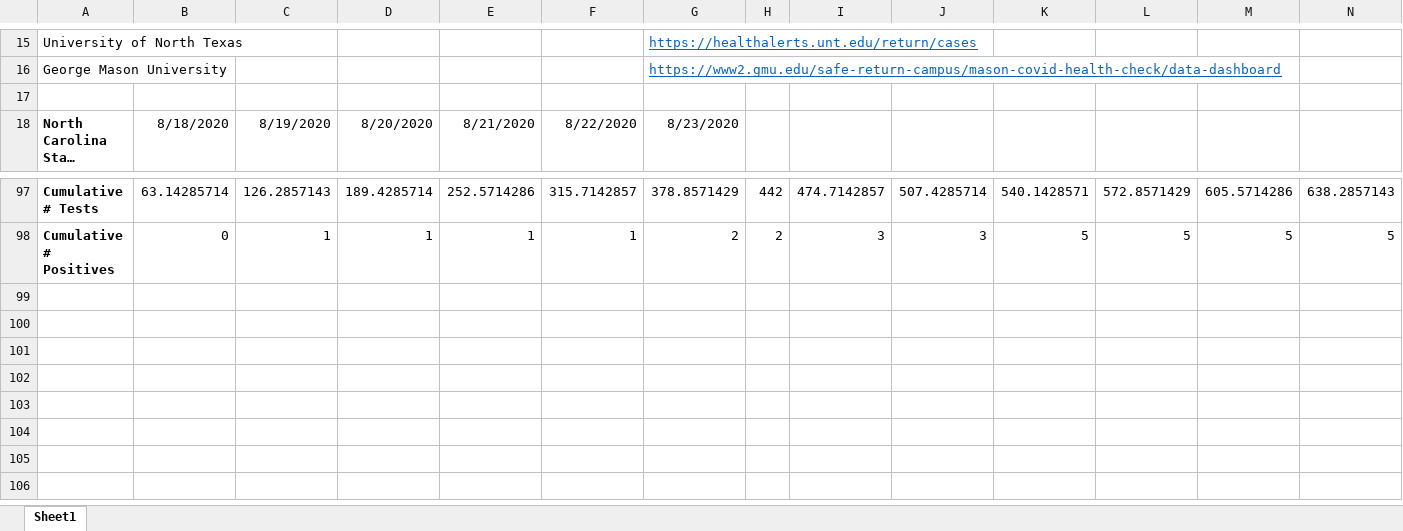
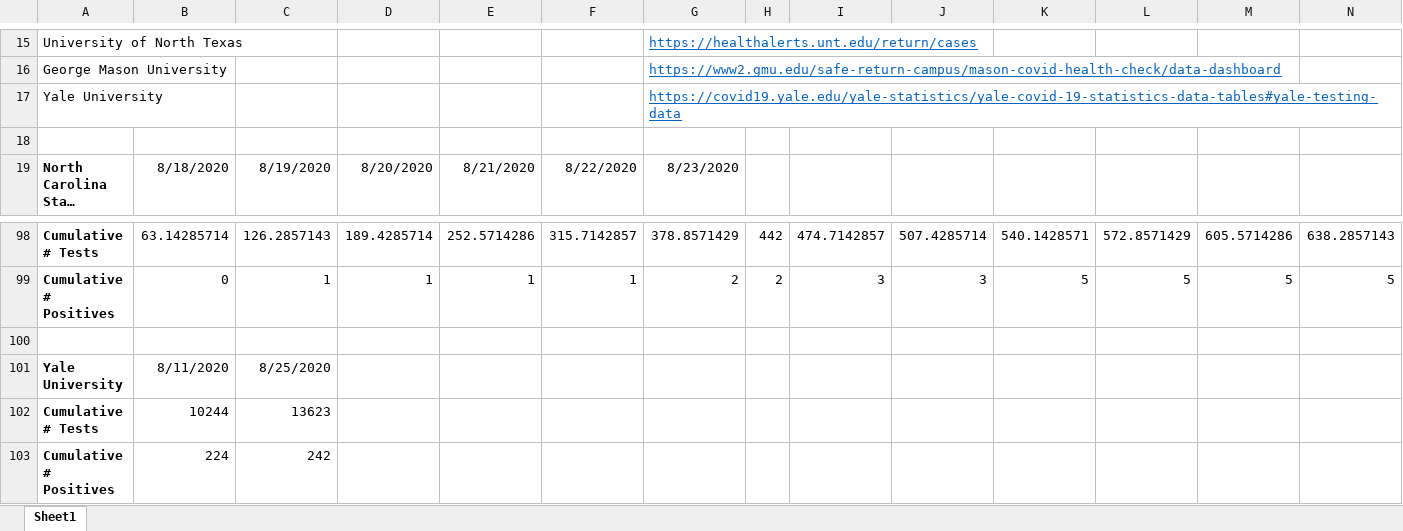
Before and after one commit to agrippa/university-covid19-tracking, an Excel workbook: data/UniversityCovidData.xlsx, sheet Sheet1, drawn as a sheet; only a part is shown, gaps mark what is left out; long unchanged cells end in …; values as stored, in another font and other column widths than the file's, no borders; rows hold the shown columns only; the diff names each change by its address in the sheet, - before the commit and + after, or states it on an @@ line.

Commit message:
Add Yale

```diff
--- a/data/UniversityCovidData.xlsx (sheet Sheet1)
+++ b/data/UniversityCovidData.xlsx (sheet Sheet1)
+row 17: Yale University |  |  |  |  |  | https://covid19.yale.edu/yale-statistics/yale-covid-19-statistics-data-tables#yale-testing-data
+row 100: (empty)
+row 101: Yale University | 8/11/2020 | 8/25/2020
+row 102: Cumulative # Tests | 10244 | 13623
+row 103: Cumulative # Positives | 224 | 242
```
Also changed, not shown: formulas that keep their value, 4 other files.
